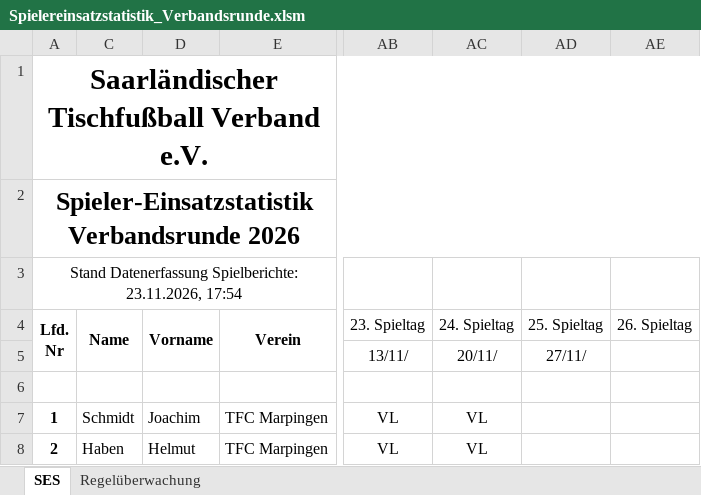
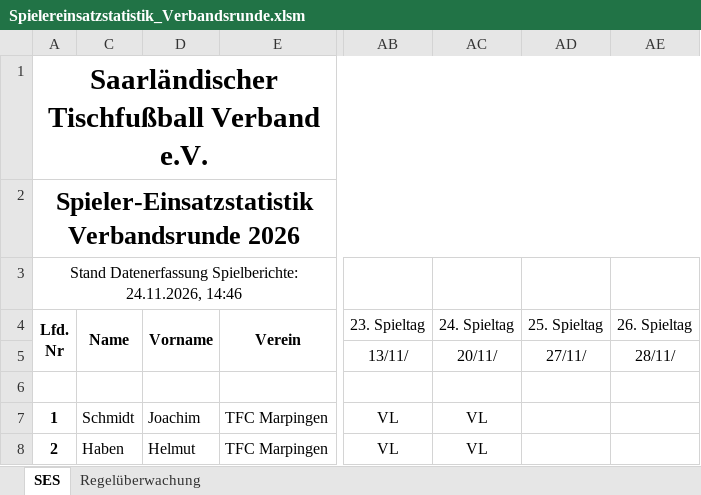
Before and after one commit to Deutscher-Tischfussballbund/stfv-docs, an Excel workbook: assets/statistiken/Spielereinsatzstatistik_Verbandsrunde.xlsm, sheet SES, drawn as a sheet; only a part is shown, gaps mark what is left out; values as stored, in another font and other column widths than the file's, no borders; charts and pictures and conditional formats not drawn; the diff names each change by its address in the sheet, - before the commit and + after, or states it on an @@ line.

```diff
--- a/assets/statistiken/Spielereinsatzstatistik_Verbandsrunde.xlsm (sheet SES)
+++ b/assets/statistiken/Spielereinsatzstatistik_Verbandsrunde.xlsm (sheet SES)
-A3: …Datenerfassung Spielberichte: 23.11.2026, 17:54
+A3: …Datenerfassung Spielberichte: 24.11.2026, 14:46
-AE5: (empty)
+AE5: 28/11/
```
Also changed, not shown: sheet Regelüberwachung, formulas that keep their value, charts or pictures, assets/statistiken/Spielereinsatzstatistik_Pokal.xlsm, 3 other files.
